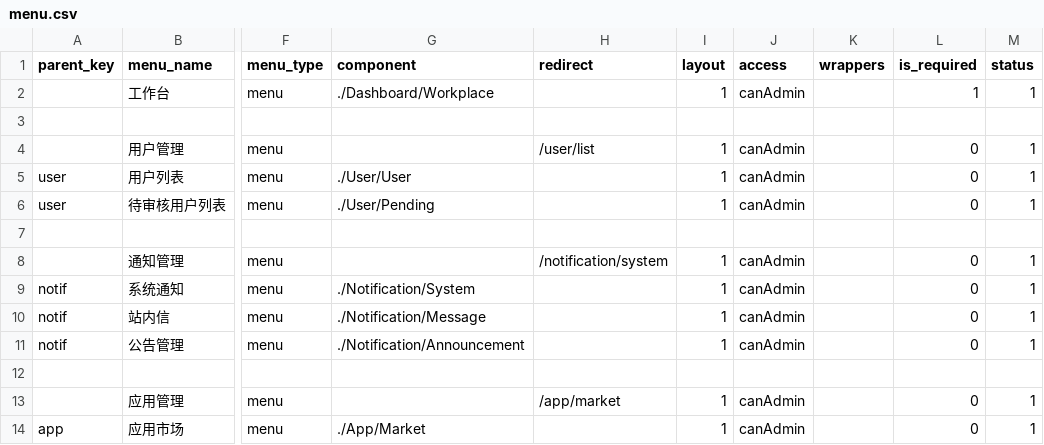
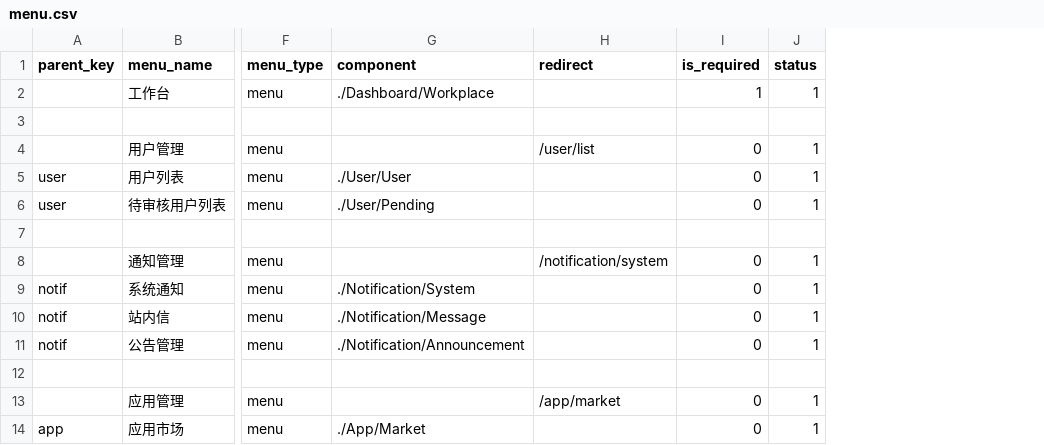
Before and after one commit to siushin/laravel-api, a CSV file: Modules/Base/data/menu.csv, drawn as a sheet; only a part is shown, gaps mark what is left out; the diff names each change by its address in the sheet, - before the commit and + after, or states it on an @@ line.

```diff
--- a/Modules/Base/data/menu.csv
+++ b/Modules/Base/data/menu.csv
-column I (layout), rows 2-14: 1 |  | 1 | 1 | 1 |  | 1 | 1 | 1 | 1 |  | 1 | 1
-column J (access), rows 2-14: canAdmin |  | canAdmin | canAdmin | canAdmin |  | canAdmin | canAdmin | canAdmin | canAdmin |  | canAdmin | canAdmin
-column K (wrappers), empty
```
Also changed, not shown: 35 other files.
